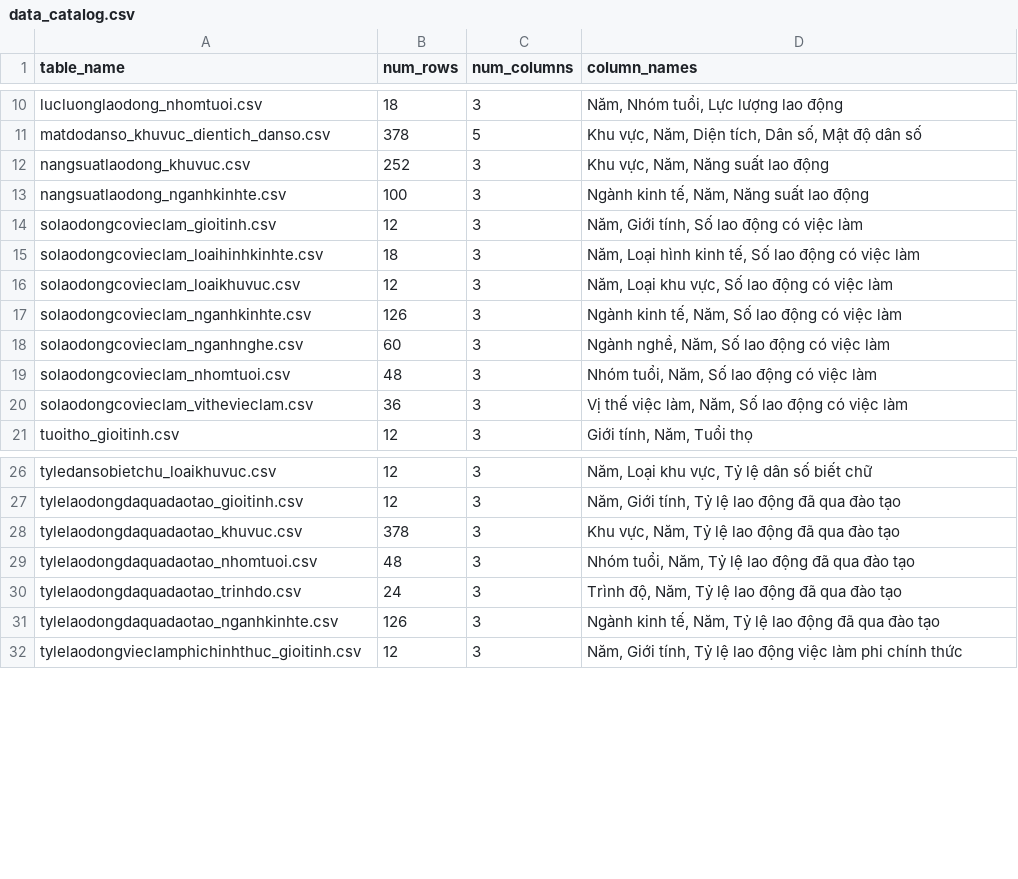
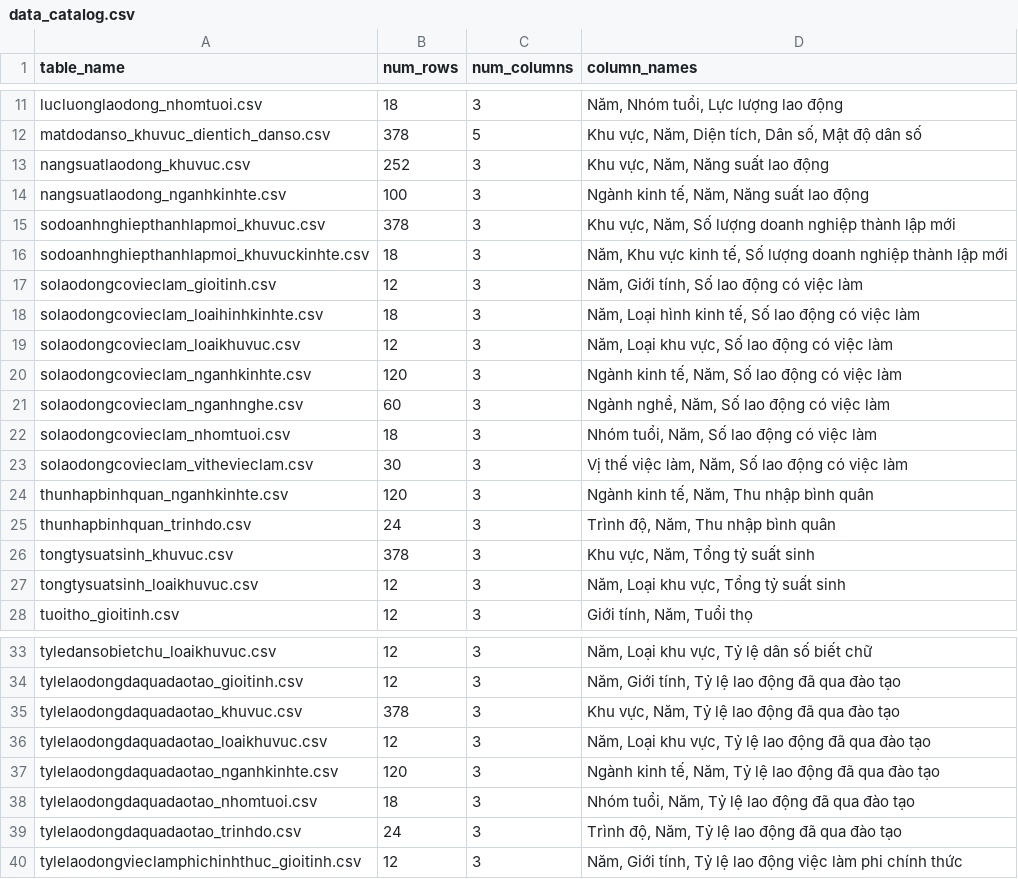
Before and after one commit to TungTV205/GOV, a CSV file: data_source/data_catalog.csv, drawn as a sheet; only a part is shown, gaps mark what is left out; the diff covers the shown part only.

```diff
--- a/data_source/data_catalog.csv
+++ b/data_source/data_catalog.csv
@@ -13,2 +14,4 @@ nangsuatlaodong_khuvuc.csv,252,3,"Khu vực, Năm, Năng suất lao động"
 nangsuatlaodong_nganhkinhte.csv,100,3,"Ngành kinh tế, Năm, Năng suất lao động"
+sodoanhnghiepthanhlapmoi_khuvuc.csv,378,3,"Khu vực, Năm, Số lượng doanh nghiệp thành lập mới"
+sodoanhnghiepthanhlapmoi_khuvuckinhte.csv,18,3,"Năm, Khu vực kinh tế, Số lượng doanh nghiệp thành lập mới"
 solaodongcovieclam_gioitinh.csv,12,3,"Năm, Giới tính, Số lao động có việc làm"
@@ -16,6 +19,10 @@ solaodongcovieclam_loaihinhkinhte.csv,18,3,"Năm, Loại hình kinh tế, Số l
 solaodongcovieclam_loaikhuvuc.csv,12,3,"Năm, Loại khu vực, Số lao động có việc làm"
-solaodongcovieclam_nganhkinhte.csv,126,3,"Ngành kinh tế, Năm, Số lao động có việc làm"
+solaodongcovieclam_nganhkinhte.csv,120,3,"Ngành kinh tế, Năm, Số lao động có việc làm"
 solaodongcovieclam_nganhnghe.csv,60,3,"Ngành nghề, Năm, Số lao động có việc làm"
-solaodongcovieclam_nhomtuoi.csv,48,3,"Nhóm tuổi, Năm, Số lao động có việc làm"
-solaodongcovieclam_vithevieclam.csv,36,3,"Vị thế việc làm, Năm, Số lao động có việc làm"
+solaodongcovieclam_nhomtuoi.csv,18,3,"Nhóm tuổi, Năm, Số lao động có việc làm"
+solaodongcovieclam_vithevieclam.csv,30,3,"Vị thế việc làm, Năm, Số lao động có việc làm"
+thunhapbinhquan_nganhkinhte.csv,120,3,"Ngành kinh tế, Năm, Thu nhập bình quân"
+thunhapbinhquan_trinhdo.csv,24,3,"Trình độ, Năm, Thu nhập bình quân"
+tongtysuatsinh_khuvuc.csv,378,3,"Khu vực, Năm, Tổng tỷ suất sinh"
+tongtysuatsinh_loaikhuvuc.csv,12,3,"Năm, Loại khu vực, Tổng tỷ suất sinh"
 tuoitho_gioitinh.csv,12,3,"Giới tính, Năm, Tuổi thọ"
@@ -28,5 +35,6 @@ tylelaodongdaquadaotao_gioitinh.csv,12,3,"Năm, Giới tính, Tỷ lệ lao đ
 tylelaodongdaquadaotao_khuvuc.csv,378,3,"Khu vực, Năm, Tỷ lệ lao động đã qua đào tạo"
-tylelaodongdaquadaotao_nhomtuoi.csv,48,3,"Nhóm tuổi, Năm, Tỷ lệ lao động đã qua đào tạo"
+tylelaodongdaquadaotao_loaikhuvuc.csv,12,3,"Năm, Loại khu vực, Tỷ lệ lao động đã qua đào tạo"
+tylelaodongdaquadaotao_nganhkinhte.csv,120,3,"Ngành kinh tế, Năm, Tỷ lệ lao động đã qua đào tạo"
+tylelaodongdaquadaotao_nhomtuoi.csv,18,3,"Nhóm tuổi, Năm, Tỷ lệ lao động đã qua đào tạo"
 tylelaodongdaquadaotao_trinhdo.csv,24,3,"Trình độ, Năm, Tỷ lệ lao động đã qua đào tạo"
-tylelaodongdaquadaotao_nganhkinhte.csv,126,3,"Ngành kinh tế, Năm, Tỷ lệ lao động đã qua đào tạo"
 tylelaodongvieclamphichinhthuc_gioitinh.csv,12,3,"Năm, Giới tính, Tỷ lệ lao động việc làm phi chính thức"
```
Also changed, not shown: 2 added rows, 1 removed row, 2 moved rows and 4 edited cells elsewhere in this file, data_source/tylelaodongdaquadaotao_loaikhuvuc.csv, 15 other files.
